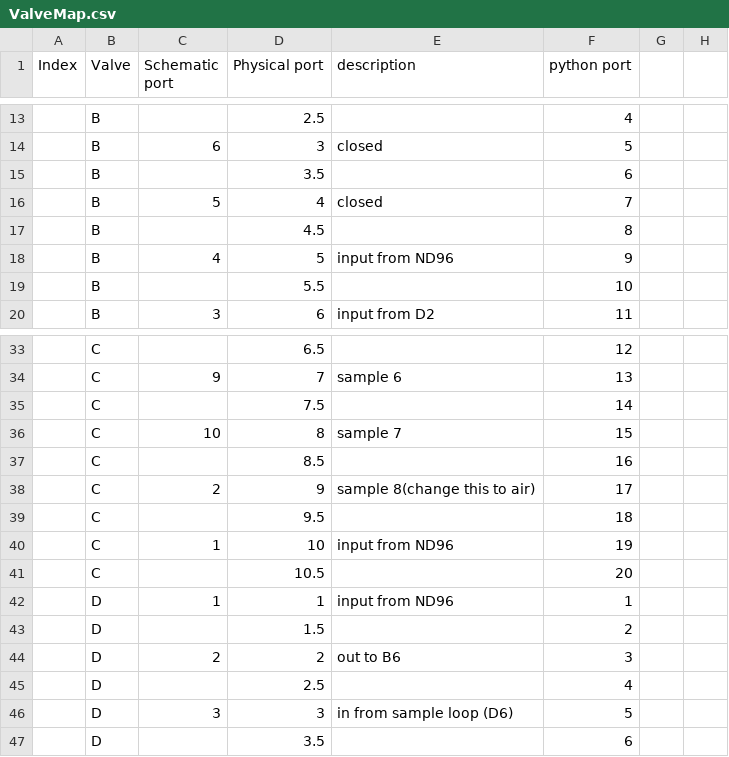
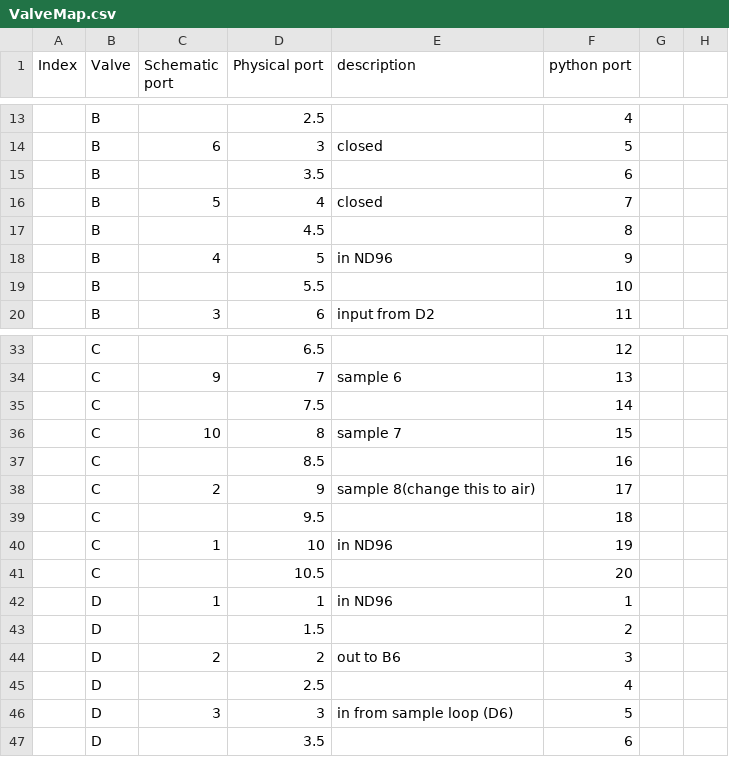
Before and after one commit to RAPearce-Lab/OocyteValveController, a CSV file: ValveMap.csv, drawn as a sheet; only a part is shown, gaps mark what is left out; the diff covers the shown part only; the diff names each change by its address in the sheet, - before the commit and + after, or states it on an @@ line.

Commit message:
cleaned a few descriptions and added longer descriptions to the GUI display (for easier troubleshooting)

```diff
--- a/ValveMap.csv
+++ b/ValveMap.csv
-E18 (description): input from ND96
+E18 (description): in ND96
-E40 (description): input from ND96
+E40 (description): in ND96
-E42 (description): input from ND96
+E42 (description): in ND96
```
Also changed, not shown: 10 edited cells elsewhere in this file, 1 other file.
